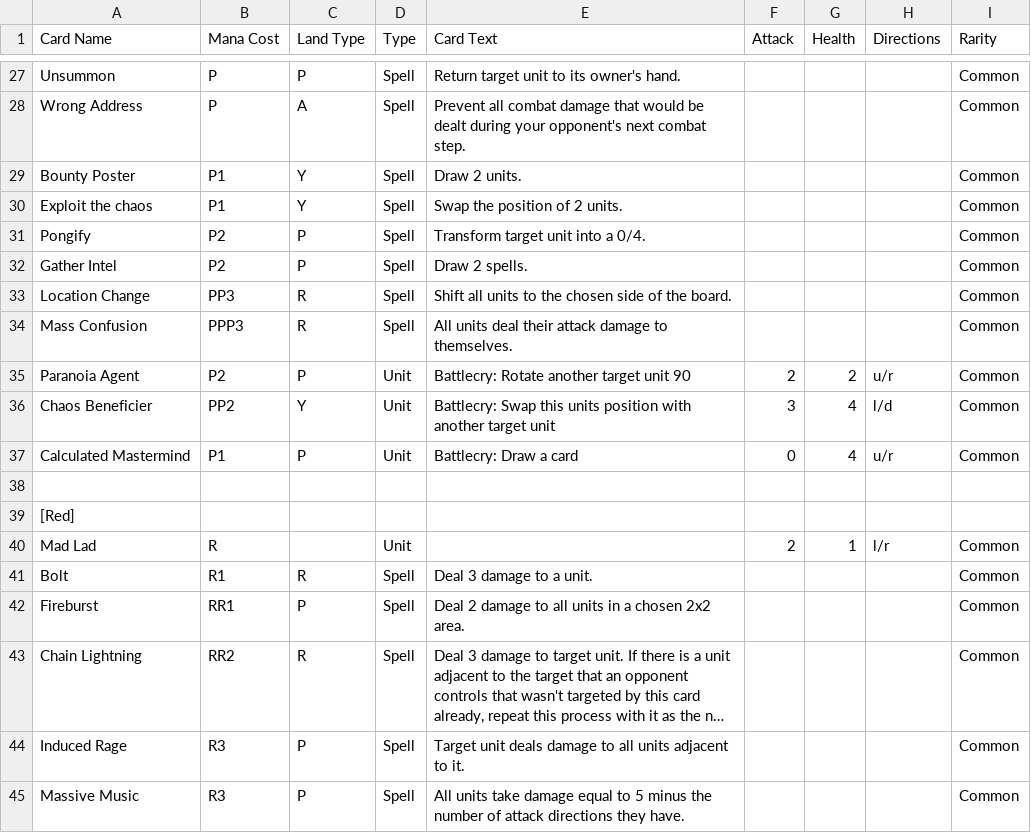
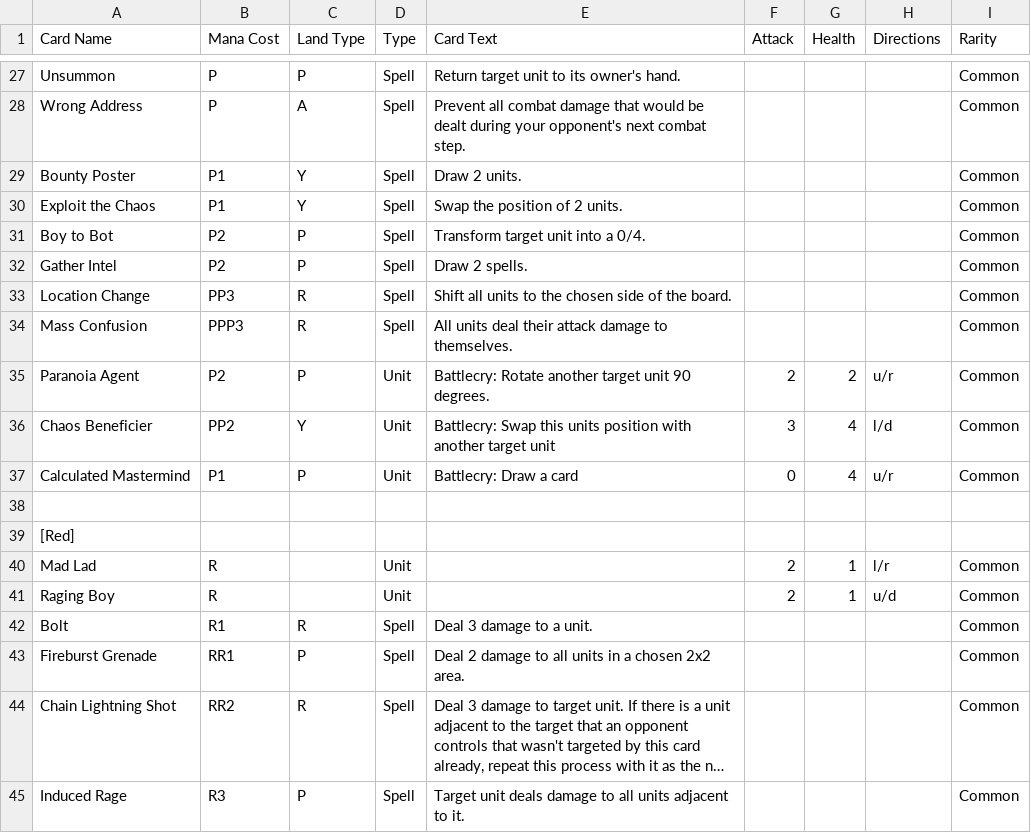
Before and after one commit to Saruto/CoolCardCreator, a CSV file: Assets/Resources/Card Database.csv, drawn as a sheet; only a part is shown, gaps mark what is left out; the shorter side is filled out with more unchanged rows; long unchanged cells end in …; addresses are those after the commit; the diff covers the shown part only; the diff names each change by its address in the sheet, - before the commit and + after, or states it on an @@ line.

Commit message:
changed some names and attack directions lol

```diff
--- a/Assets/Resources/Card Database.csv
+++ b/Assets/Resources/Card Database.csv
-A30 (Card Name): Exploit the chaos
+A30 (Card Name): Exploit the Chaos
-A31 (Card Name): Pongify
+A31 (Card Name): Boy to Bot
-E35 (Card Text): Battlecry: Rotate another target unit 90
+E35 (Card Text): Battlecry: Rotate another target unit 90 degrees.
+row 41: Raging Boy | R |  | Unit |  | 2 | 1 | u/d | Common
-A43 (Card Name): Fireburst
+A43 (Card Name): Fireburst Grenade
-A44 (Card Name): Chain Lightning
+A44 (Card Name): Chain Lightning Shot
```
Also changed, not shown: 2 added rows, 2 removed rows and 37 edited cells elsewhere in this file.
